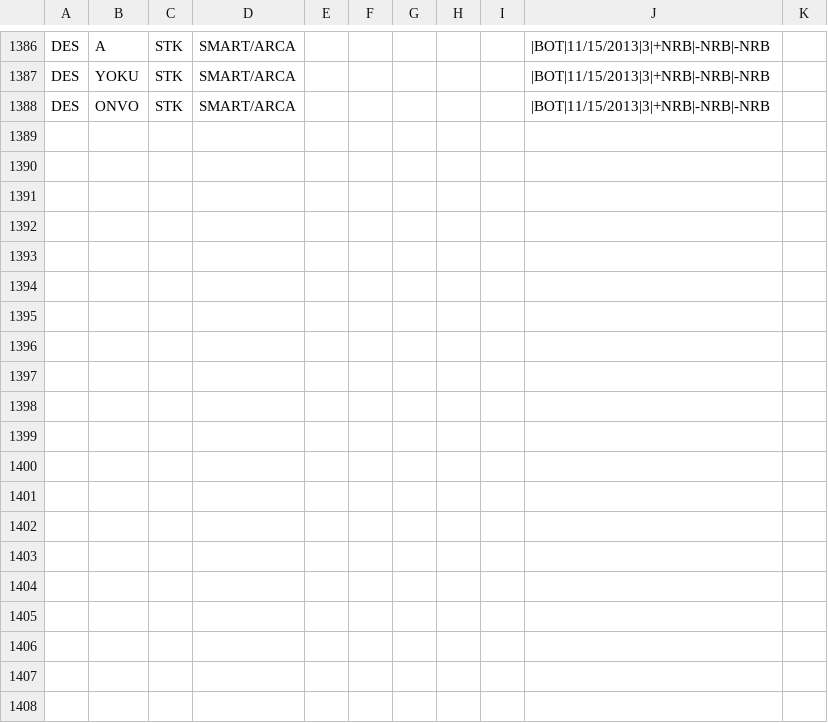
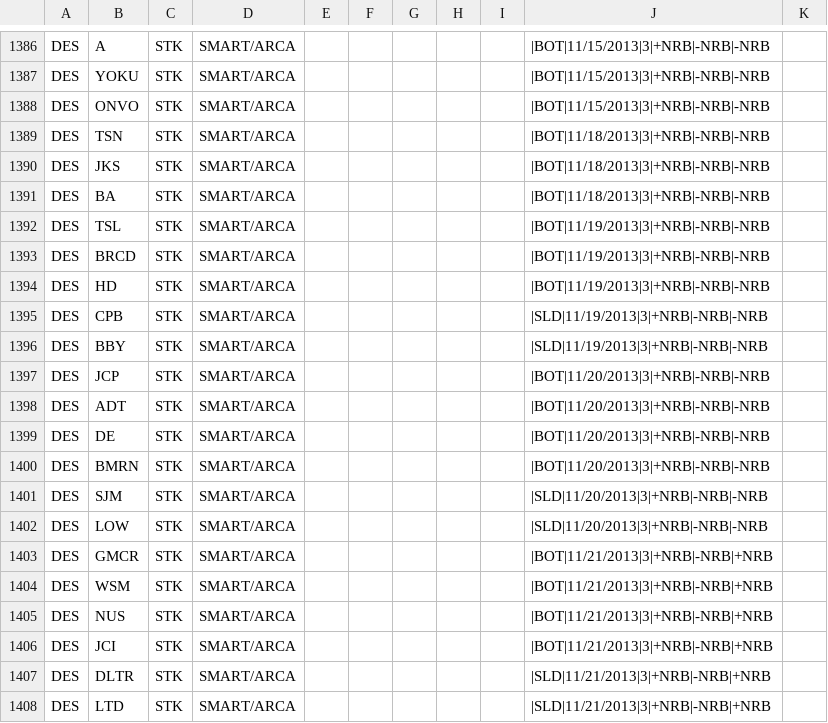
Before and after one commit to trade-manager/trade-manager, a CSV file: db/GapperTraded-2013.csv, drawn as a sheet; only a part is shown, gaps mark what is left out; the diff covers the shown part only.

Commit message:
update weekly gappers

```diff
--- a/db/GapperTraded-2013.csv
+++ b/db/GapperTraded-2013.csv
@@ -1388 +1388,21 @@ DES,YOKU,STK,SMART/ARCA,,,,,,|BOT|11/15/2013|3|+NRB|-NRB|-NRB
 DES,ONVO,STK,SMART/ARCA,,,,,,|BOT|11/15/2013|3|+NRB|-NRB|-NRB
+DES,TSN,STK,SMART/ARCA,,,,,,|BOT|11/18/2013|3|+NRB|-NRB|-NRB
+DES,JKS,STK,SMART/ARCA,,,,,,|BOT|11/18/2013|3|+NRB|-NRB|-NRB
+DES,BA,STK,SMART/ARCA,,,,,,|BOT|11/18/2013|3|+NRB|-NRB|-NRB
+DES,TSL,STK,SMART/ARCA,,,,,,|BOT|11/19/2013|3|+NRB|-NRB|-NRB
+DES,BRCD,STK,SMART/ARCA,,,,,,|BOT|11/19/2013|3|+NRB|-NRB|-NRB
+DES,HD,STK,SMART/ARCA,,,,,,|BOT|11/19/2013|3|+NRB|-NRB|-NRB
+DES,CPB,STK,SMART/ARCA,,,,,,|SLD|11/19/2013|3|+NRB|-NRB|-NRB
+DES,BBY,STK,SMART/ARCA,,,,,,|SLD|11/19/2013|3|+NRB|-NRB|-NRB
+DES,JCP,STK,SMART/ARCA,,,,,,|BOT|11/20/2013|3|+NRB|-NRB|-NRB
+DES,ADT,STK,SMART/ARCA,,,,,,|BOT|11/20/2013|3|+NRB|-NRB|-NRB
+DES,DE,STK,SMART/ARCA,,,,,,|BOT|11/20/2013|3|+NRB|-NRB|-NRB
+DES,BMRN,STK,SMART/ARCA,,,,,,|BOT|11/20/2013|3|+NRB|-NRB|-NRB
+DES,SJM,STK,SMART/ARCA,,,,,,|SLD|11/20/2013|3|+NRB|-NRB|-NRB
+DES,LOW,STK,SMART/ARCA,,,,,,|SLD|11/20/2013|3|+NRB|-NRB|-NRB
+DES,GMCR,STK,SMART/ARCA,,,,,,|BOT|11/21/2013|3|+NRB|-NRB|+NRB
+DES,WSM,STK,SMART/ARCA,,,,,,|BOT|11/21/2013|3|+NRB|-NRB|+NRB
+DES,NUS,STK,SMART/ARCA,,,,,,|BOT|11/21/2013|3|+NRB|-NRB|+NRB
+DES,JCI,STK,SMART/ARCA,,,,,,|BOT|11/21/2013|3|+NRB|-NRB|+NRB
+DES,DLTR,STK,SMART/ARCA,,,,,,|SLD|11/21/2013|3|+NRB|-NRB|+NRB
+DES,LTD,STK,SMART/ARCA,,,,,,|SLD|11/21/2013|3|+NRB|-NRB|+NRB
```
Also changed, not shown: 16 added rows elsewhere in this file.
